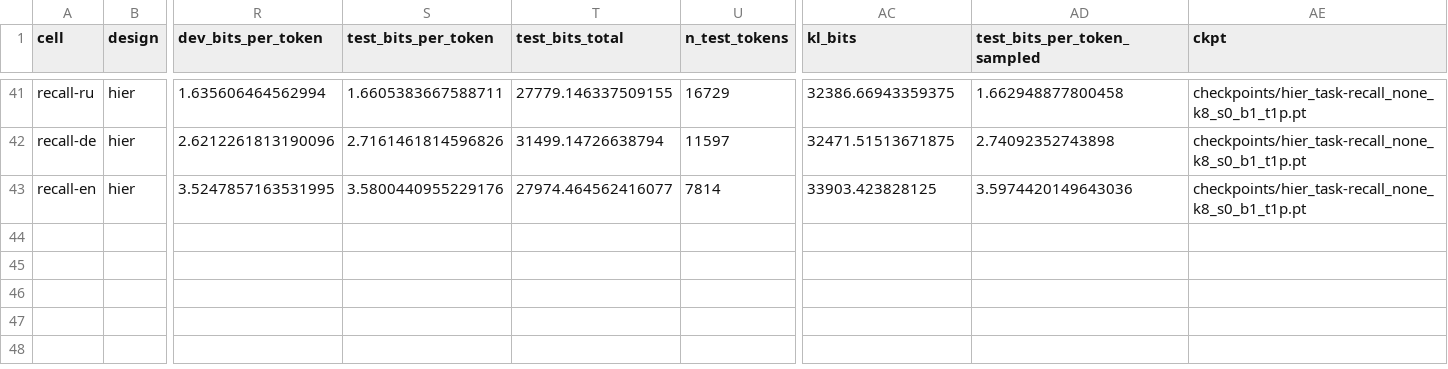
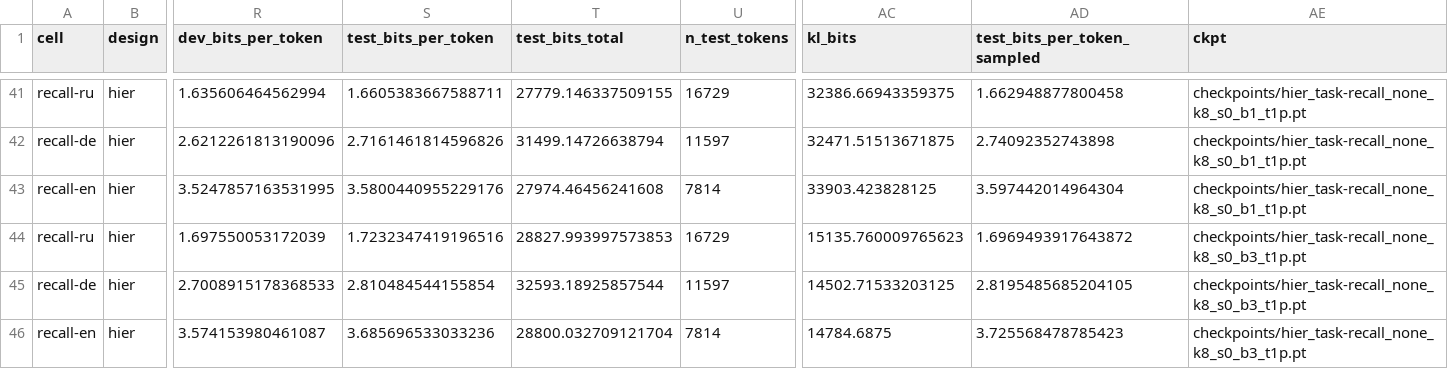
Before and after one commit to sirotenkogeorgii/prefix-programs, a CSV file: results_sync/hier_task.csv, drawn as a sheet; only a part is shown, gaps mark what is left out; rows hold the shown columns only; the diff names each change by its address in the sheet, - before the commit and + after, or states it on an @@ line.

Commit message:
Sync results from Colab

```diff
--- a/results_sync/hier_task.csv
+++ b/results_sync/hier_task.csv
-T43 (test_bits_total): 27974.464562416077
+T43 (test_bits_total): 27974.46456241608
-AD43 (test_bits_per_token_sampled): 3.5974420149643036
+AD43 (test_bits_per_token_sampled): 3.597442014964304
+row 44: recall-ru | hier | 1.697550053172039 | 1.7232347419196516 | 28827.993997573853 | 16729 | 15135.760009765623 | 1.6969493917643872 | checkpoints/hier_task-recall_none_k8_s0_b3_t1p.pt
+row 45: recall-de | hier | 2.7008915178368533 | 2.810484544155854 | 32593.18925857544 | 11597 | 14502.71533203125 | 2.8195485685204105 | checkpoints/hier_task-recall_none_k8_s0_b3_t1p.pt
+row 46: recall-en | hier | 3.574153980461087 | 3.685696533033236 | 28800.032709121704 | 7814 | 14784.6875 | 3.725568478785423 | checkpoints/hier_task-recall_none_k8_s0_b3_t1p.pt
```
Also changed, not shown: 5 other files.
